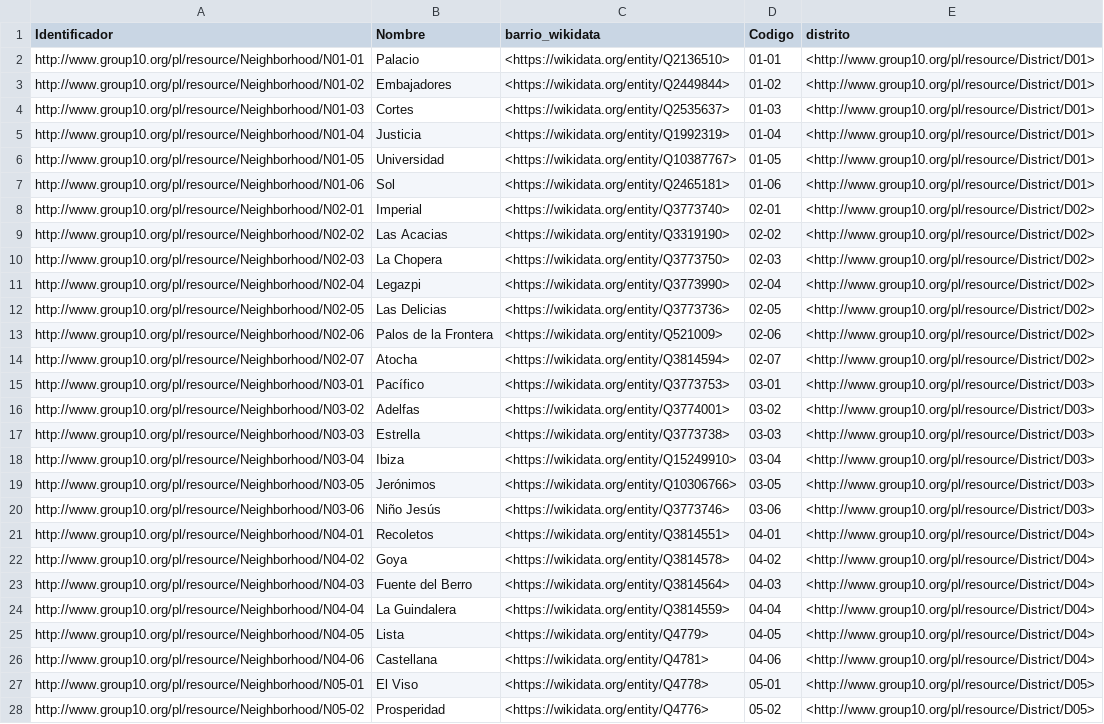
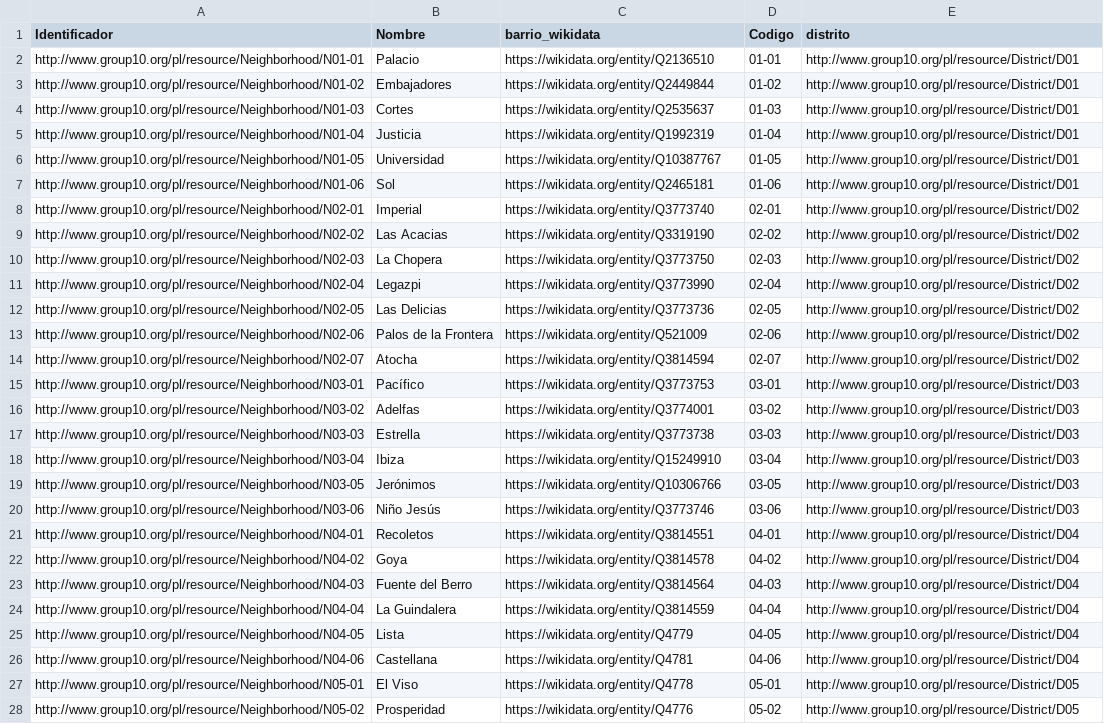
Before and after one commit to FacultadInformatica-LinkedData/Curso2022-2023-ODKG, a CSV file: HandsOn/Group10/csv/Barrio-with-links.csv, drawn as a sheet; only a part is shown; the diff covers the shown part only; the diff names each change by its address in the sheet, - before the commit and + after, or states it on an @@ line.

```diff
--- a/HandsOn/Group10/csv/Barrio-with-links.csv
+++ b/HandsOn/Group10/csv/Barrio-with-links.csv
-C2 (barrio_wikidata): <https://wikidata.org/entity/Q2136510>
+C2 (barrio_wikidata): https://wikidata.org/entity/Q2136510
-E2:E7 (distrito): <http://www.group10.org/pl/resource/District/D01>
+E2:E7 (distrito): http://www.group10.org/pl/resource/District/D01
-C3 (barrio_wikidata): <https://wikidata.org/entity/Q2449844>
+C3 (barrio_wikidata): https://wikidata.org/entity/Q2449844
-C4 (barrio_wikidata): <https://wikidata.org/entity/Q2535637>
+C4 (barrio_wikidata): https://wikidata.org/entity/Q2535637
-C5 (barrio_wikidata): <https://wikidata.org/entity/Q1992319>
+C5 (barrio_wikidata): https://wikidata.org/entity/Q1992319
-C6 (barrio_wikidata): <https://wikidata.org/entity/Q10387767>
+C6 (barrio_wikidata): https://wikidata.org/entity/Q10387767
-C7 (barrio_wikidata): <https://wikidata.org/entity/Q2465181>
+C7 (barrio_wikidata): https://wikidata.org/entity/Q2465181
-C8 (barrio_wikidata): <https://wikidata.org/entity/Q3773740>
+C8 (barrio_wikidata): https://wikidata.org/entity/Q3773740
-E8:E14 (distrito): <http://www.group10.org/pl/resource/District/D02>
+E8:E14 (distrito): http://www.group10.org/pl/resource/District/D02
-C9 (barrio_wikidata): <https://wikidata.org/entity/Q3319190>
+C9 (barrio_wikidata): https://wikidata.org/entity/Q3319190
-C10 (barrio_wikidata): <https://wikidata.org/entity/Q3773750>
+C10 (barrio_wikidata): https://wikidata.org/entity/Q3773750
-C11 (barrio_wikidata): <https://wikidata.org/entity/Q3773990>
+C11 (barrio_wikidata): https://wikidata.org/entity/Q3773990
-C12 (barrio_wikidata): <https://wikidata.org/entity/Q3773736>
+C12 (barrio_wikidata): https://wikidata.org/entity/Q3773736
-C13 (barrio_wikidata): <https://wikidata.org/entity/Q521009>
+C13 (barrio_wikidata): https://wikidata.org/entity/Q521009
-C14 (barrio_wikidata): <https://wikidata.org/entity/Q3814594>
+C14 (barrio_wikidata): https://wikidata.org/entity/Q3814594
-C15 (barrio_wikidata): <https://wikidata.org/entity/Q3773753>
+C15 (barrio_wikidata): https://wikidata.org/entity/Q3773753
-E15:E20 (distrito): <http://www.group10.org/pl/resource/District/D03>
+E15:E20 (distrito): http://www.group10.org/pl/resource/District/D03
-C16 (barrio_wikidata): <https://wikidata.org/entity/Q3774001>
+C16 (barrio_wikidata): https://wikidata.org/entity/Q3774001
-C17 (barrio_wikidata): <https://wikidata.org/entity/Q3773738>
+C17 (barrio_wikidata): https://wikidata.org/entity/Q3773738
-C18 (barrio_wikidata): <https://wikidata.org/entity/Q15249910>
+C18 (barrio_wikidata): https://wikidata.org/entity/Q15249910
-C19 (barrio_wikidata): <https://wikidata.org/entity/Q10306766>
+C19 (barrio_wikidata): https://wikidata.org/entity/Q10306766
-C20 (barrio_wikidata): <https://wikidata.org/entity/Q3773746>
+C20 (barrio_wikidata): https://wikidata.org/entity/Q3773746
-C21 (barrio_wikidata): <https://wikidata.org/entity/Q3814551>
+C21 (barrio_wikidata): https://wikidata.org/entity/Q3814551
-E21:E26 (distrito): <http://www.group10.org/pl/resource/District/D04>
+E21:E26 (distrito): http://www.group10.org/pl/resource/District/D04
-C22 (barrio_wikidata): <https://wikidata.org/entity/Q3814578>
+C22 (barrio_wikidata): https://wikidata.org/entity/Q3814578
-C23 (barrio_wikidata): <https://wikidata.org/entity/Q3814564>
+C23 (barrio_wikidata): https://wikidata.org/entity/Q3814564
-C24 (barrio_wikidata): <https://wikidata.org/entity/Q3814559>
+C24 (barrio_wikidata): https://wikidata.org/entity/Q3814559
-C25 (barrio_wikidata): <https://wikidata.org/entity/Q4779>
+C25 (barrio_wikidata): https://wikidata.org/entity/Q4779
-C26 (barrio_wikidata): <https://wikidata.org/entity/Q4781>
+C26 (barrio_wikidata): https://wikidata.org/entity/Q4781
-C27 (barrio_wikidata): <https://wikidata.org/entity/Q4778>
+C27 (barrio_wikidata): https://wikidata.org/entity/Q4778
-E27:E28 (distrito): <http://www.group10.org/pl/resource/District/D05>
+E27:E28 (distrito): http://www.group10.org/pl/resource/District/D05
-C28 (barrio_wikidata): <https://wikidata.org/entity/Q4776>
+C28 (barrio_wikidata): https://wikidata.org/entity/Q4776
```
Also changed, not shown: 54 edited cells elsewhere in this file, HandsOn/Group10/csv/Districts-with-links.csv, HandsOn/Group10/csv/Street-with-links.csv, 8 other files.
